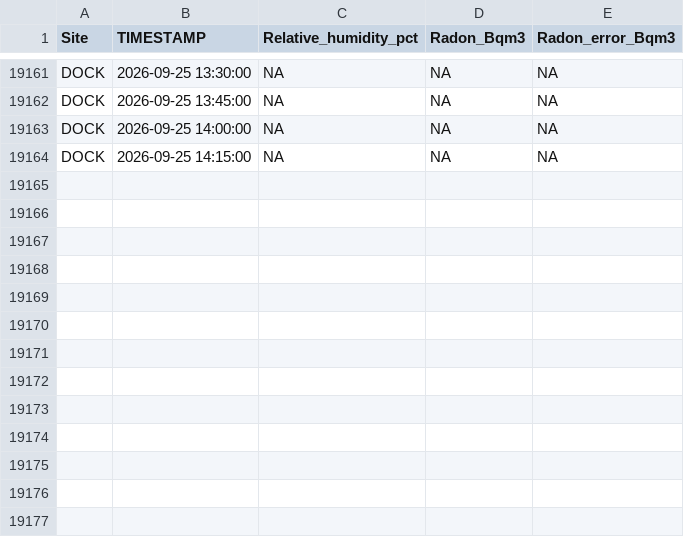
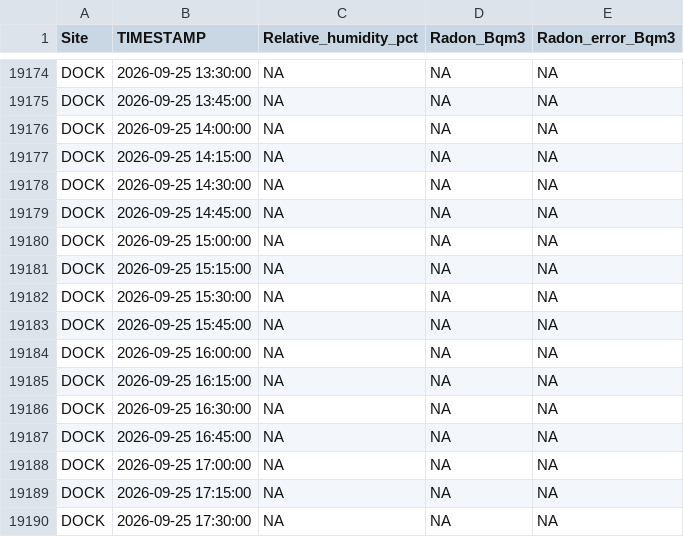
Before and after one commit to wilsonsj100/serc-lateral-flux, a CSV file: Processed_data/GCREW_MARSH_OUTLET_RADON.csv, drawn as a sheet; only a part is shown, gaps mark what is left out; the diff covers the shown part only; the diff names each change by its address in the sheet, - before the commit and + after, or states it on an @@ line.

```diff
--- a/Processed_data/GCREW_MARSH_OUTLET_RADON.csv
+++ b/Processed_data/GCREW_MARSH_OUTLET_RADON.csv
+row 19178: DOCK | 2026-09-25 14:30:00 | NA | NA | NA
+row 19179: DOCK | 2026-09-25 14:45:00 | NA | NA | NA
+row 19180: DOCK | 2026-09-25 15:00:00 | NA | NA | NA
+row 19181: DOCK | 2026-09-25 15:15:00 | NA | NA | NA
+row 19182: DOCK | 2026-09-25 15:30:00 | NA | NA | NA
+row 19183: DOCK | 2026-09-25 15:45:00 | NA | NA | NA
+row 19184: DOCK | 2026-09-25 16:00:00 | NA | NA | NA
+row 19185: DOCK | 2026-09-25 16:15:00 | NA | NA | NA
+row 19186: DOCK | 2026-09-25 16:30:00 | NA | NA | NA
+row 19187: DOCK | 2026-09-25 16:45:00 | NA | NA | NA
+row 19188: DOCK | 2026-09-25 17:00:00 | NA | NA | NA
+row 19189: DOCK | 2026-09-25 17:15:00 | NA | NA | NA
+row 19190: DOCK | 2026-09-25 17:30:00 | NA | NA | NA
```
Also changed, not shown: 13 added rows elsewhere in this file, 8 other files.
